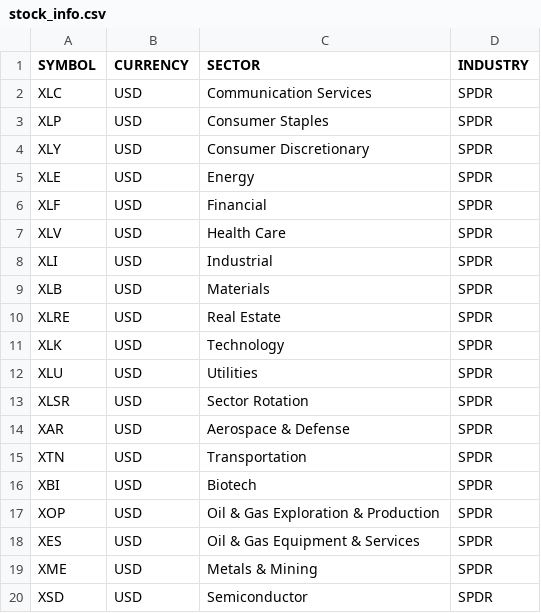
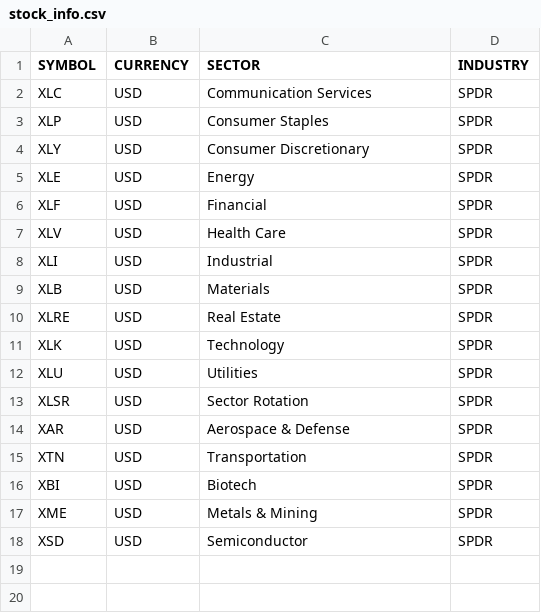
Before and after one commit to efm2023/volatile, a CSV file: stock_info.csv, drawn as a sheet.

Commit message:
stock_info.csv

```diff
--- a/stock_info.csv
+++ b/stock_info.csv
@@ -16,4 +16,2 @@ XTN,USD,Transportation,SPDR
 XBI,USD,Biotech,SPDR
-XOP,USD,Oil & Gas Exploration & Production,SPDR
-XES,USD,Oil & Gas Equipment & Services,SPDR
 XME,USD,Metals & Mining,SPDR
```
